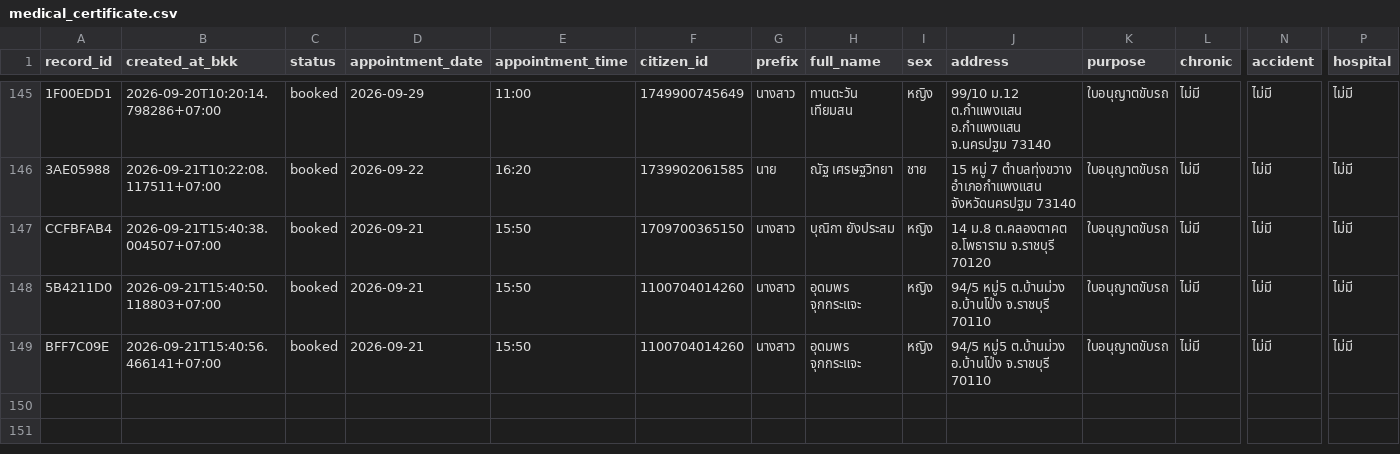
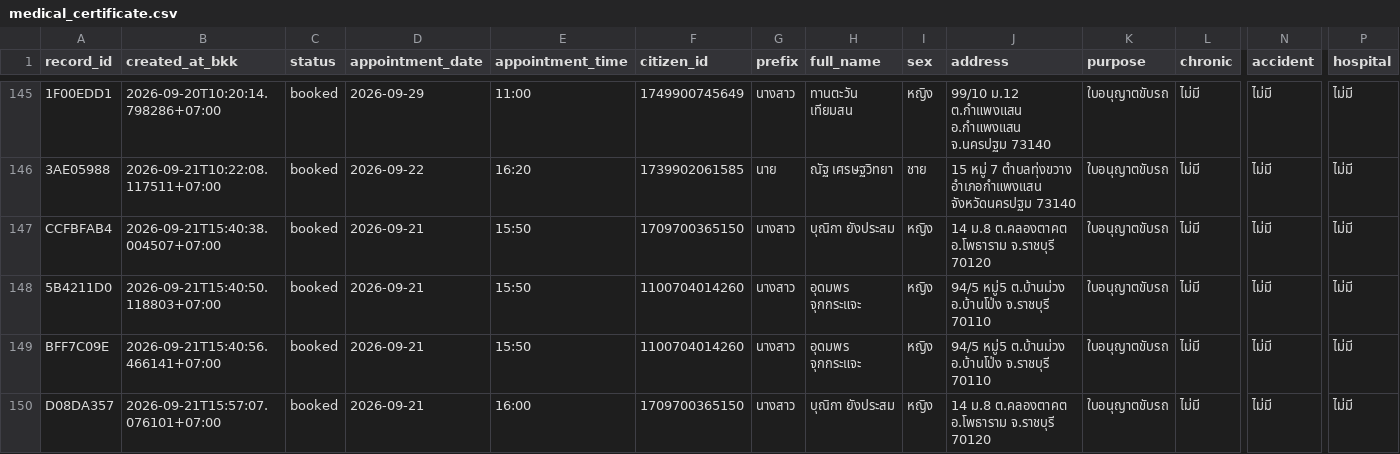
Before and after one commit to PythonianSt/MedCert, a CSV file: medical_certificate.csv, drawn as a sheet; only a part is shown, gaps mark what is left out; rows hold the shown columns only; the diff names each change by its address in the sheet, - before the commit and + after, or states it on an @@ line.

Commit message:
update medical certificate 2026-09-21T15:57:07.084310+07:00

```diff
--- a/medical_certificate.csv
+++ b/medical_certificate.csv
+row 150: D08DA357 | 2026-09-21T15:57:07.076101+07:00 | booked | 2026-09-21 | 16:00 | 1709700365150 | นางสาว | บุณิกา ยังประสม | หญิง | 14 ม.8 ต.คลองตาคต อ.โพธาราม จ.ราชบุรี 70120 | ใบอนุญาตขับรถ | ไม่มี | ไม่มี | ไม่มี
```
